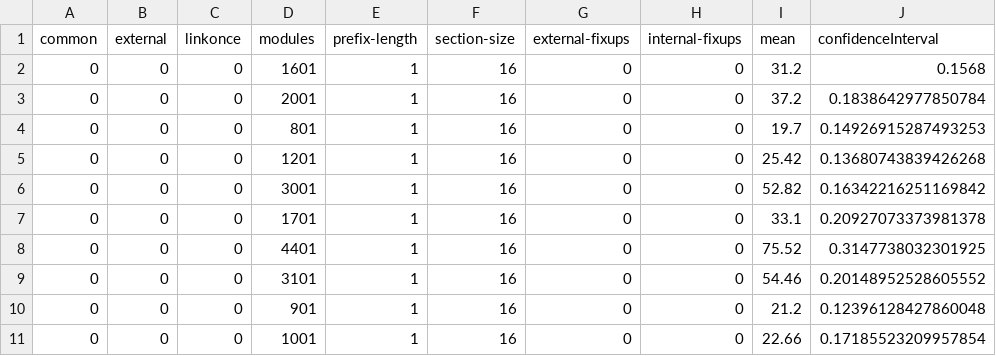
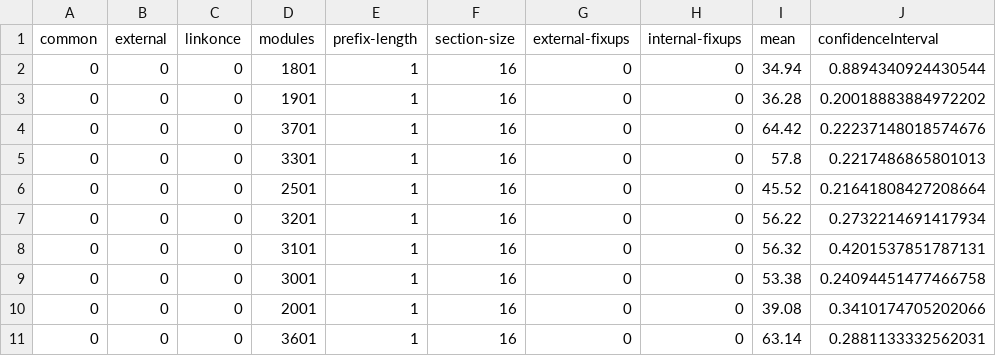
Before and after one commit to SNSystems/timey, a CSV file: results/modules.ld.lld.csv, drawn as a sheet; only a part is shown; the diff covers the shown part only.

```diff
--- a/results/modules.ld.lld.csv
+++ b/results/modules.ld.lld.csv
@@ -1,11 +1,11 @@
 common,external,linkonce,modules,prefix-length,section-size,external-fixups,internal-fixups,mean,confidenceInterval
-0,0,0,1601,1,16,0,0,31.2,0.1568
-0,0,0,2001,1,16,0,0,37.2,0.1838642977850784
-0,0,0,801,1,16,0,0,19.7,0.14926915287493253
-0,0,0,1201,1,16,0,0,25.42,0.13680743839426268
-0,0,0,3001,1,16,0,0,52.82,0.16342216251169842
-0,0,0,1701,1,16,0,0,33.1,0.20927073373981378
-0,0,0,4401,1,16,0,0,75.52,0.3147738032301925
-0,0,0,3101,1,16,0,0,54.46,0.20148952528605552
-0,0,0,901,1,16,0,0,21.2,0.12396128427860048
-0,0,0,1001,1,16,0,0,22.66,0.17185523209957854
+0,0,0,1801,1,16,0,0,34.94,0.8894340924430544
+0,0,0,1901,1,16,0,0,36.28,0.20018883884972202
+0,0,0,3701,1,16,0,0,64.42,0.22237148018574676
+0,0,0,3301,1,16,0,0,57.8,0.2217486865801013
+0,0,0,2501,1,16,0,0,45.52,0.21641808427208664
+0,0,0,3201,1,16,0,0,56.22,0.2732214691417934
+0,0,0,3101,1,16,0,0,56.32,0.4201537851787131
+0,0,0,3001,1,16,0,0,53.38,0.24094451477466758
+0,0,0,2001,1,16,0,0,39.08,0.3410174705202066
+0,0,0,3601,1,16,0,0,63.14,0.2881133332562031
```
Also changed, not shown: 115 edited cells elsewhere in this file, results/common.ld.lld.csv, results/linkonce.ld.lld.csv, 23 other files.
